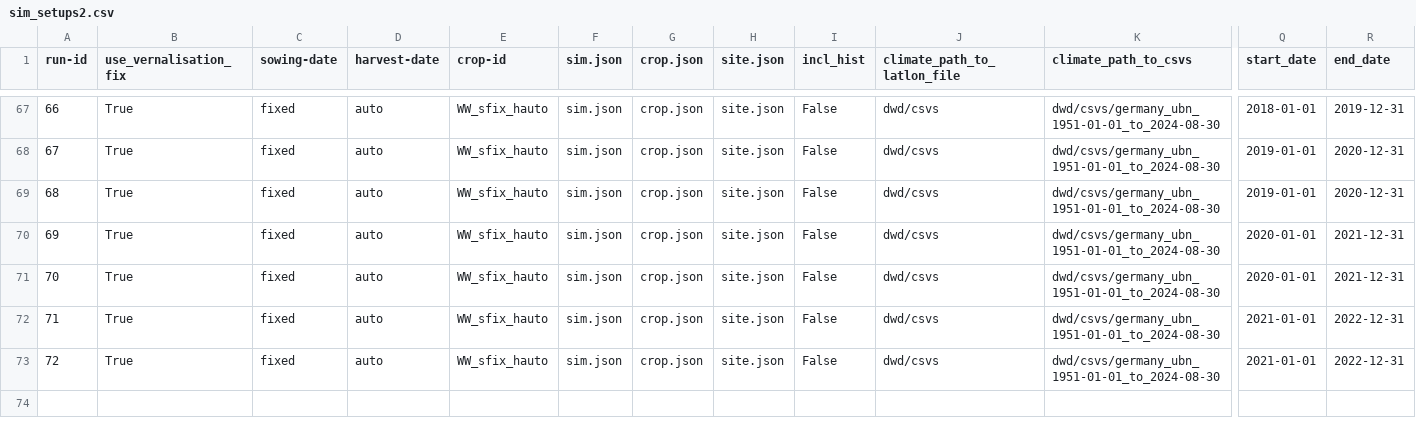
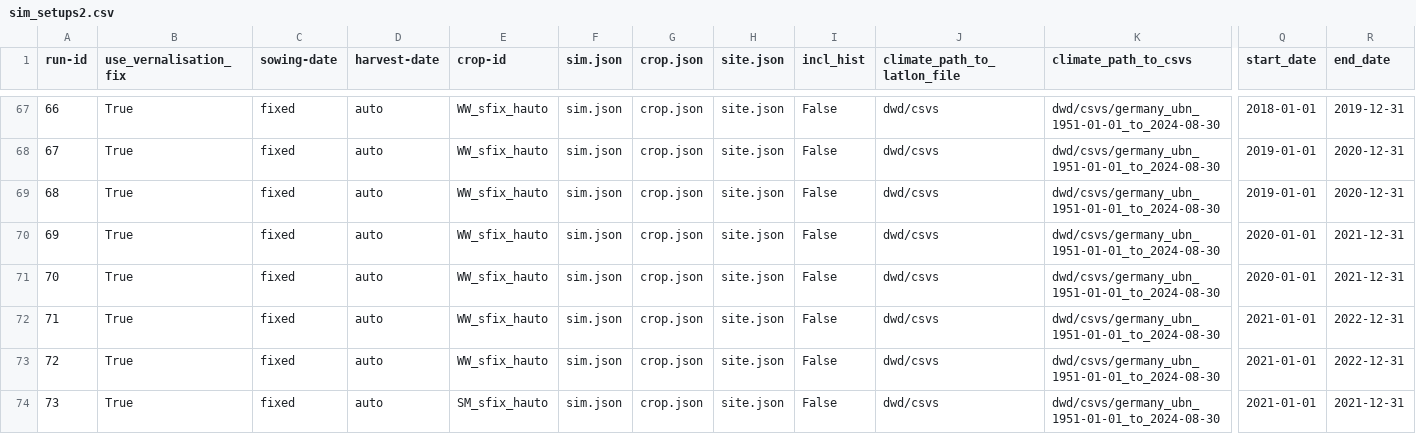
Before and after one commit to zalf-rpm/monica-agritwin, a CSV file: sim_setups2.csv, drawn as a sheet; only a part is shown, gaps mark what is left out; rows hold the shown columns only; the diff names each change by its address in the sheet, - before the commit and + after, or states it on an @@ line.

Commit message:
added set up for LS

```diff
--- a/sim_setups2.csv
+++ b/sim_setups2.csv
+row 74: 73 | True | fixed | auto | SM_sfix_hauto | sim.json | crop.json | site.json | False | dwd/csvs | dwd/csvs/germany_ubn_1951-01-01_to_2024-08-30 | 2021-01-01 | 2021-12-31
```
